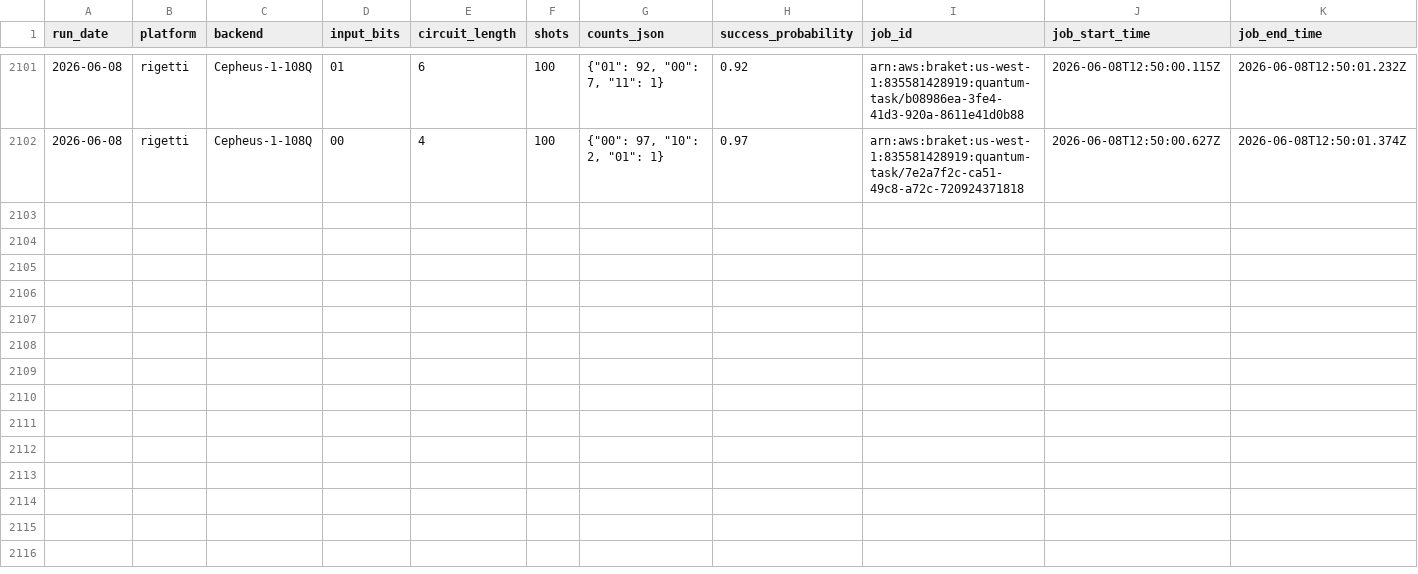
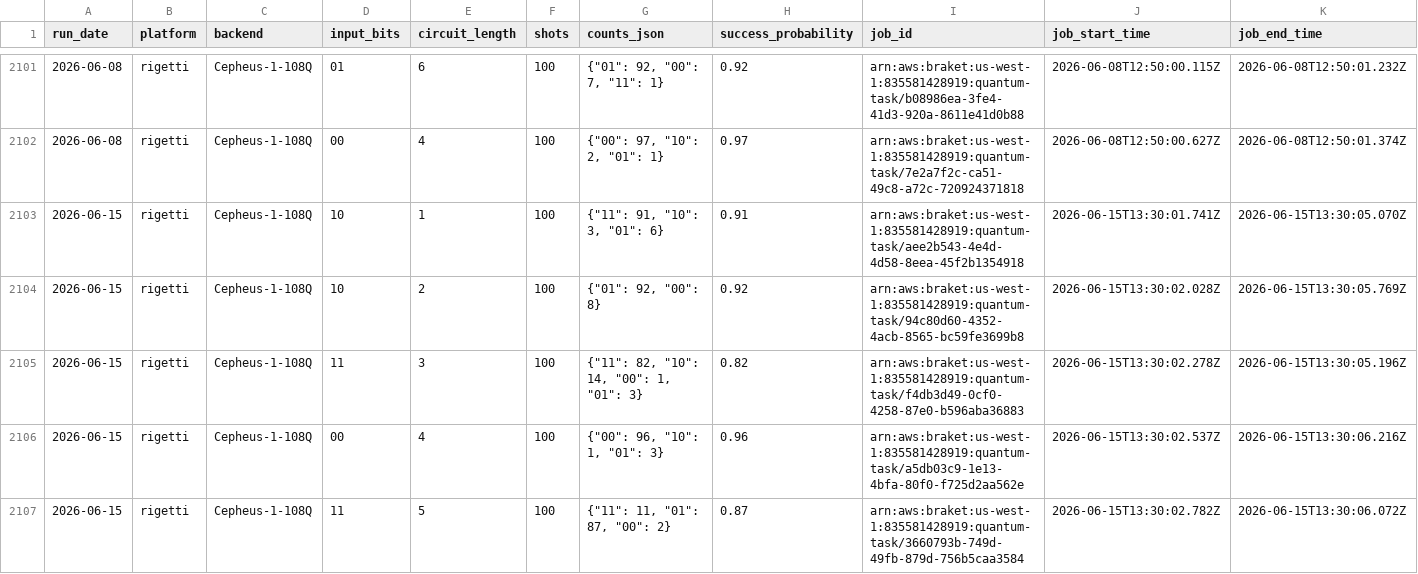
Before and after one commit to InsightSoftmax/quantum-stability, a CSV file: data/rigetti/results.csv, drawn as a sheet; only a part is shown, gaps mark what is left out; rows hold the shown columns only; the diff covers the shown part only; the diff names each change by its address in the sheet, - before the commit and + after, or states it on an @@ line.

```diff
--- a/data/rigetti/results.csv
+++ b/data/rigetti/results.csv
+row 2103: 2026-06-15 | rigetti | Cepheus-1-108Q | 10 | 1 | 100 | {"11": 91, "10": 3, "01": 6} | 0.91 | arn:aws:braket:us-west-1:835581428919:quantum-task/aee2b543-4e4d-4d58-8eea-45f2b1354918 | 2026-06-15T13:30:01.741Z | 2026-06-15T13:30:05.070Z
+row 2104: 2026-06-15 | rigetti | Cepheus-1-108Q | 10 | 2 | 100 | {"01": 92, "00": 8} | 0.92 | arn:aws:braket:us-west-1:835581428919:quantum-task/94c80d60-4352-4acb-8565-bc59fe3699b8 | 2026-06-15T13:30:02.028Z | 2026-06-15T13:30:05.769Z
+row 2105: 2026-06-15 | rigetti | Cepheus-1-108Q | 11 | 3 | 100 | {"11": 82, "10": 14, "00": 1, "01": 3} | 0.82 | arn:aws:braket:us-west-1:835581428919:quantum-task/f4db3d49-0cf0-4258-87e0-b596aba36883 | 2026-06-15T13:30:02.278Z | 2026-06-15T13:30:05.196Z
+row 2106: 2026-06-15 | rigetti | Cepheus-1-108Q | 00 | 4 | 100 | {"00": 96, "10": 1, "01": 3} | 0.96 | arn:aws:braket:us-west-1:835581428919:quantum-task/a5db03c9-1e13-4bfa-80f0-f725d2aa562e | 2026-06-15T13:30:02.537Z | 2026-06-15T13:30:06.216Z
+row 2107: 2026-06-15 | rigetti | Cepheus-1-108Q | 11 | 5 | 100 | {"11": 11, "01": 87, "00": 2} | 0.87 | arn:aws:braket:us-west-1:835581428919:quantum-task/3660793b-749d-49fb-879d-756b5caa3584 | 2026-06-15T13:30:02.782Z | 2026-06-15T13:30:06.072Z
```
Also changed, not shown: 5 added rows elsewhere in this file, 1 other file.
